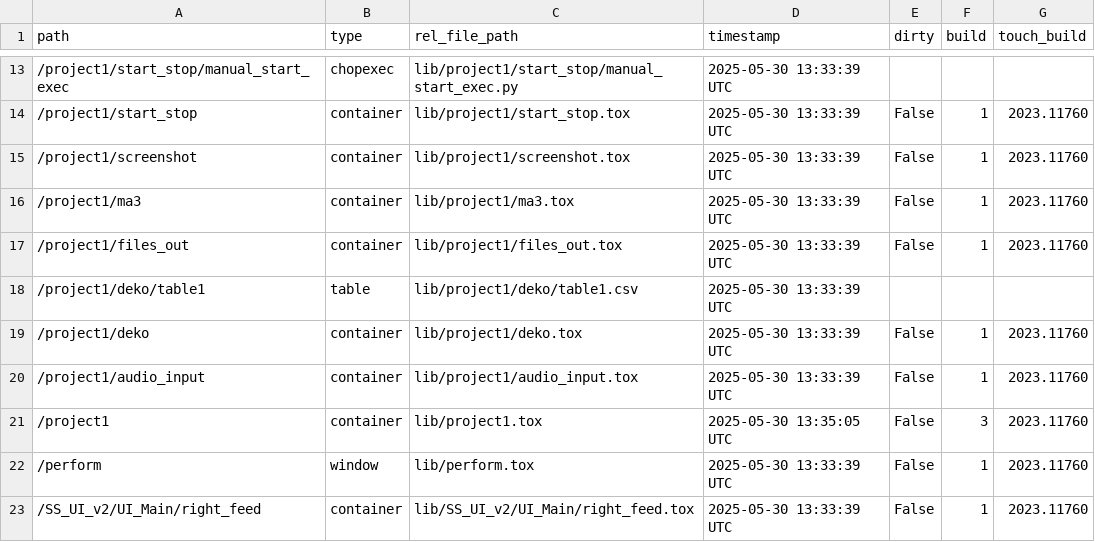
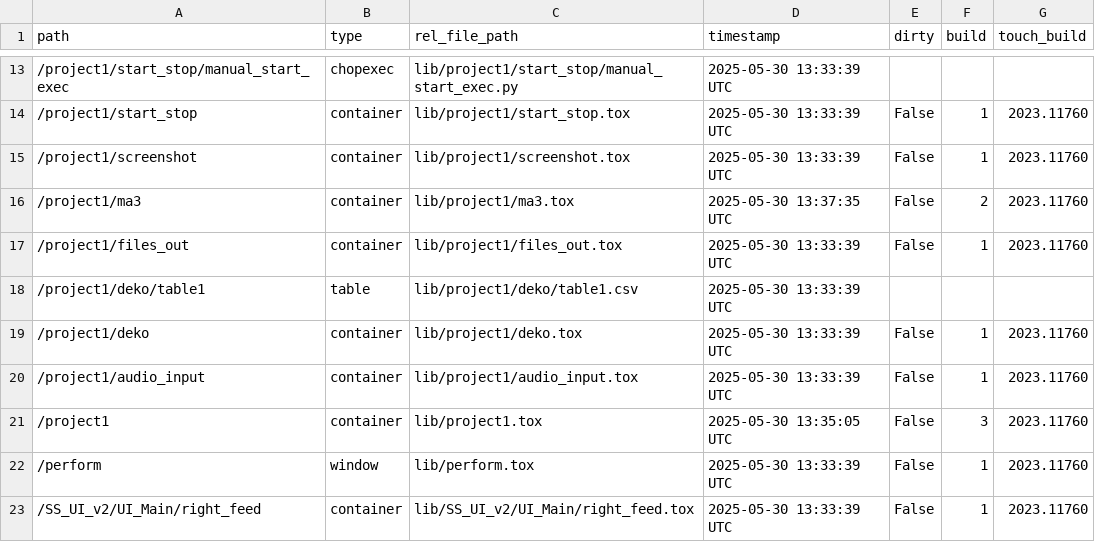
Before and after one commit to fragment-nine/Show-Saver, a TSV file: lib/project1/externalizations.tsv, drawn as a sheet; only a part is shown, gaps mark what is left out.

```diff
--- a/lib/project1/externalizations.tsv
+++ b/lib/project1/externalizations.tsv
@@ -15,3 +15,3 @@ path	type	rel_file_path	timestamp	dirty	build	touch_build
 /project1/screenshot	container	lib/project1/screenshot.tox	2025-05-30 13:33:39 UTC	False	1	2023.11760
-/project1/ma3	container	lib/project1/ma3.tox	2025-05-30 13:33:39 UTC	False	1	2023.11760
+/project1/ma3	container	lib/project1/ma3.tox	2025-05-30 13:37:35 UTC	False	2	2023.11760
 /project1/files_out	container	lib/project1/files_out.tox	2025-05-30 13:33:39 UTC	False	1	2023.11760
```
Also changed, not shown: 2 other files.
